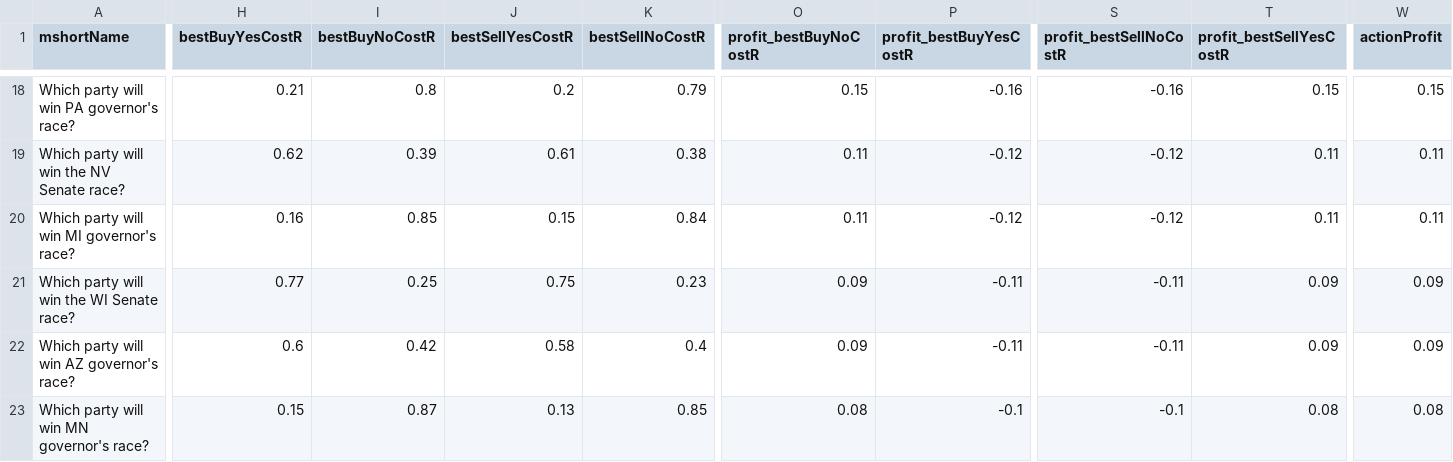
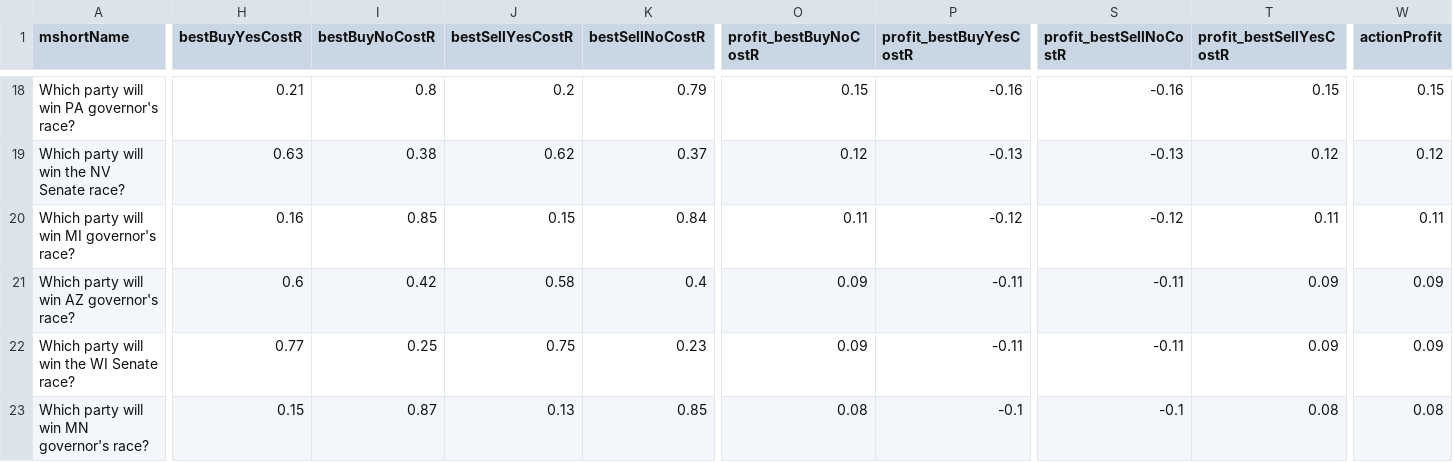
Before and after one commit to qweretyetsfgsdfgsdf/Python-Predict, a CSV file: data/opportunities.csv, drawn as a sheet; only a part is shown, gaps mark what is left out; the diff covers the shown part only; the diff names each change by its address in the sheet, - before the commit and + after, or states it on an @@ line.

```diff
--- a/data/opportunities.csv
+++ b/data/opportunities.csv
-H19 (bestBuyYesCostR): 0.62
+H19 (bestBuyYesCostR): 0.63
-I19 (bestBuyNoCostR): 0.39
+I19 (bestBuyNoCostR): 0.38
-J19 (bestSellYesCostR): 0.61
+J19 (bestSellYesCostR): 0.62
-K19 (bestSellNoCostR): 0.38
+K19 (bestSellNoCostR): 0.37
-O19 (profit_bestBuyNoCostR): 0.11
+O19 (profit_bestBuyNoCostR): 0.12
-P19 (profit_bestBuyYesCostR): -0.12
+P19 (profit_bestBuyYesCostR): -0.13
-S19 (profit_bestSellNoCostR): -0.12
+S19 (profit_bestSellNoCostR): -0.13
-T19 (profit_bestSellYesCostR): 0.11
+T19 (profit_bestSellYesCostR): 0.12
-W19 (actionProfit): 0.11
+W19 (actionProfit): 0.12
@@ row 22 moved to row 21: Which party will win AZ governor's race? @@
```
Also changed, not shown: 2 added rows, 2 removed rows and 33 edited cells elsewhere in this file, 1 other file.
